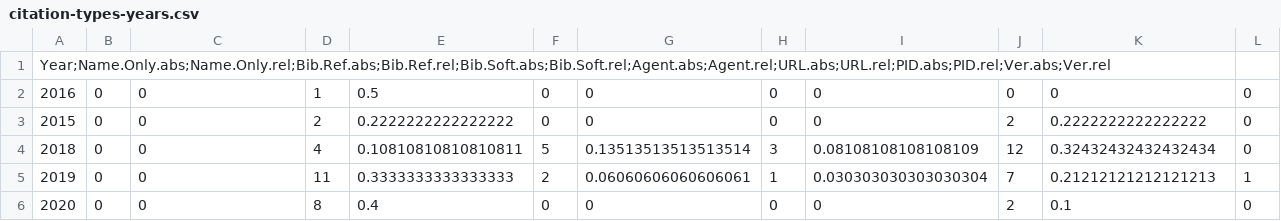
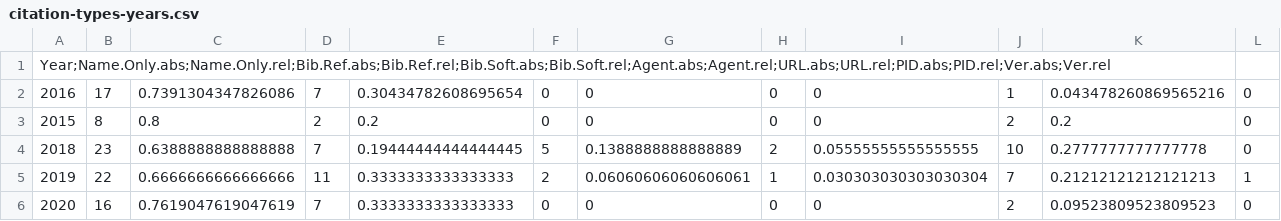
Before and after one commit to DH-RSE/software-citation, a CSV file: evaluation/csv/citation-types-years.csv, drawn as a sheet; only a part is shown; the diff names each change by its address in the sheet, - before the commit and + after, or states it on an @@ line.

```diff
--- a/evaluation/csv/citation-types-years.csv
+++ b/evaluation/csv/citation-types-years.csv
-B2: 0
+B2: 17
-C2: 0
+C2: 0.7391304347826086
-D2: 1
+D2: 7
-E2: 0.5
+E2: 0.30434782608695654
-J2: 0
+J2: 1
-K2: 0
+K2: 0.043478260869565216
-B3: 0
+B3: 8
-C3: 0
+C3: 0.8
-E3: 0.2222222222222222
+E3: 0.2
-K3: 0.2222222222222222
+K3: 0.2
-B4: 0
+B4: 23
-C4: 0
+C4: 0.6388888888888888
-D4: 4
+D4: 7
-E4: 0.10810810810810811
+E4: 0.19444444444444445
-G4: 0.13513513513513514
+G4: 0.1388888888888889
-H4: 3
+H4: 2
-I4: 0.08108108108108109
+I4: 0.05555555555555555
-J4: 12
+J4: 10
-K4: 0.32432432432432434
+K4: 0.2777777777777778
-B5: 0
+B5: 22
-C5: 0
+C5: 0.6666666666666666
-B6: 0
+B6: 16
-C6: 0
+C6: 0.7619047619047619
-D6: 8
+D6: 7
-E6: 0.4
+E6: 0.3333333333333333
-K6: 0.1
+K6: 0.09523809523809523
```
Also changed, not shown: evaluation/csv/citation-types.csv, 2 other files.
